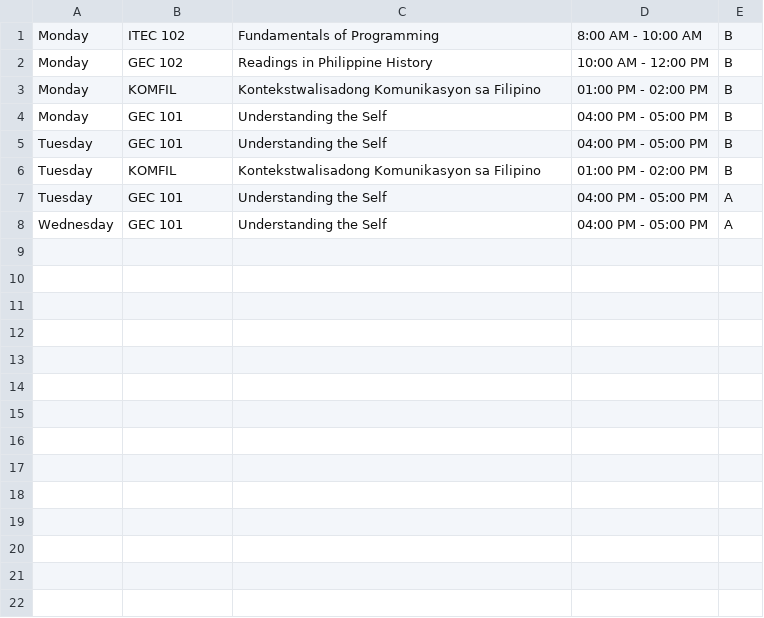
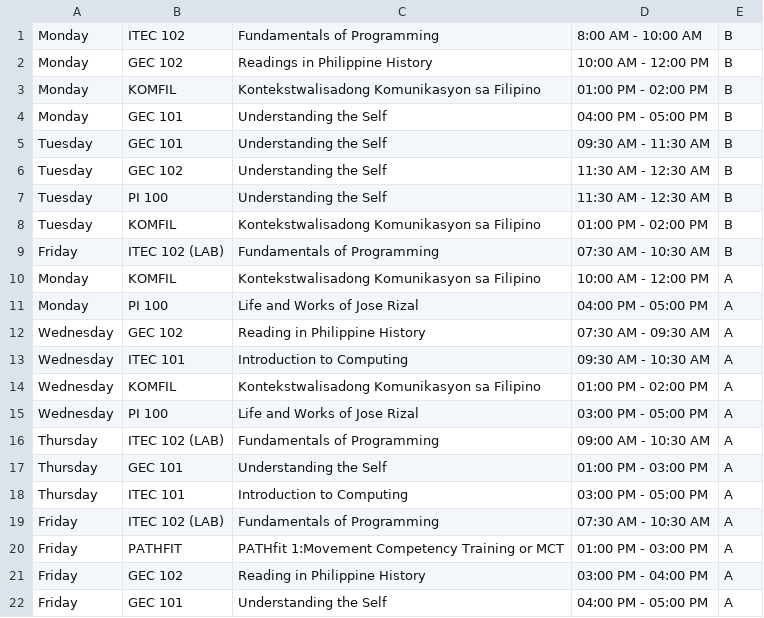
Before and after one commit to progchris00/SmartEnroll-OOP, a CSV file: data/Schedule.csv, drawn as a sheet.

Commit message:
Changed schedule to view cor

```diff
--- a/data/Schedule.csv
+++ b/data/Schedule.csv
@@ -4,5 +4,19 @@ Monday,KOMFIL,Kontekstwalisadong Komunikasyon sa Filipino,01:00 PM - 02:00 PM,B
 Monday,GEC 101,Understanding the Self,04:00 PM - 05:00 PM,B
-Tuesday,GEC 101,Understanding the Self,04:00 PM - 05:00 PM,B
+Tuesday,GEC 101,Understanding the Self,09:30 AM - 11:30 AM,B
+Tuesday,GEC 102,Understanding the Self,11:30 AM - 12:30 AM,B
+Tuesday,PI 100,Understanding the Self,11:30 AM - 12:30 AM,B
 Tuesday,KOMFIL,Kontekstwalisadong Komunikasyon sa Filipino,01:00 PM - 02:00 PM,B
-Tuesday,GEC 101,Understanding the Self,04:00 PM - 05:00 PM,A
-Wednesday,GEC 101,Understanding the Self,04:00 PM - 05:00 PM,A
+Friday,ITEC 102 (LAB),Fundamentals of Programming,07:30 AM - 10:30 AM,B
+Monday,KOMFIL,Kontekstwalisadong Komunikasyon sa Filipino,10:00 AM - 12:00 PM,A
+Monday,PI 100,Life and Works of Jose Rizal,04:00 PM - 05:00 PM,A
+Wednesday,GEC 102,Reading in Philippine History,07:30 AM - 09:30 AM,A
+Wednesday,ITEC 101,Introduction to Computing,09:30 AM - 10:30 AM,A
+Wednesday,KOMFIL,Kontekstwalisadong Komunikasyon sa Filipino,01:00 PM - 02:00 PM,A
+Wednesday,PI 100,Life and Works of Jose Rizal,03:00 PM - 05:00 PM,A
+Thursday,ITEC 102 (LAB),Fundamentals of Programming,09:00 AM - 10:30 AM,A
+Thursday,GEC 101,Understanding the Self,01:00 PM - 03:00 PM,A
+Thursday,ITEC 101,Introduction to Computing,03:00 PM - 05:00 PM,A
+Friday,ITEC 102 (LAB),Fundamentals of Programming,07:30 AM - 10:30 AM,A
+Friday,PATHFIT,PATHfit 1:Movement Competency Training or MCT,01:00 PM - 03:00 PM,A
+Friday,GEC 102,Reading in Philippine History,03:00 PM - 04:00 PM,A
+Friday,GEC 101,Understanding the Self,04:00 PM - 05:00 PM,A
```
Also changed, not shown: data/users.csv, 9 other files.
